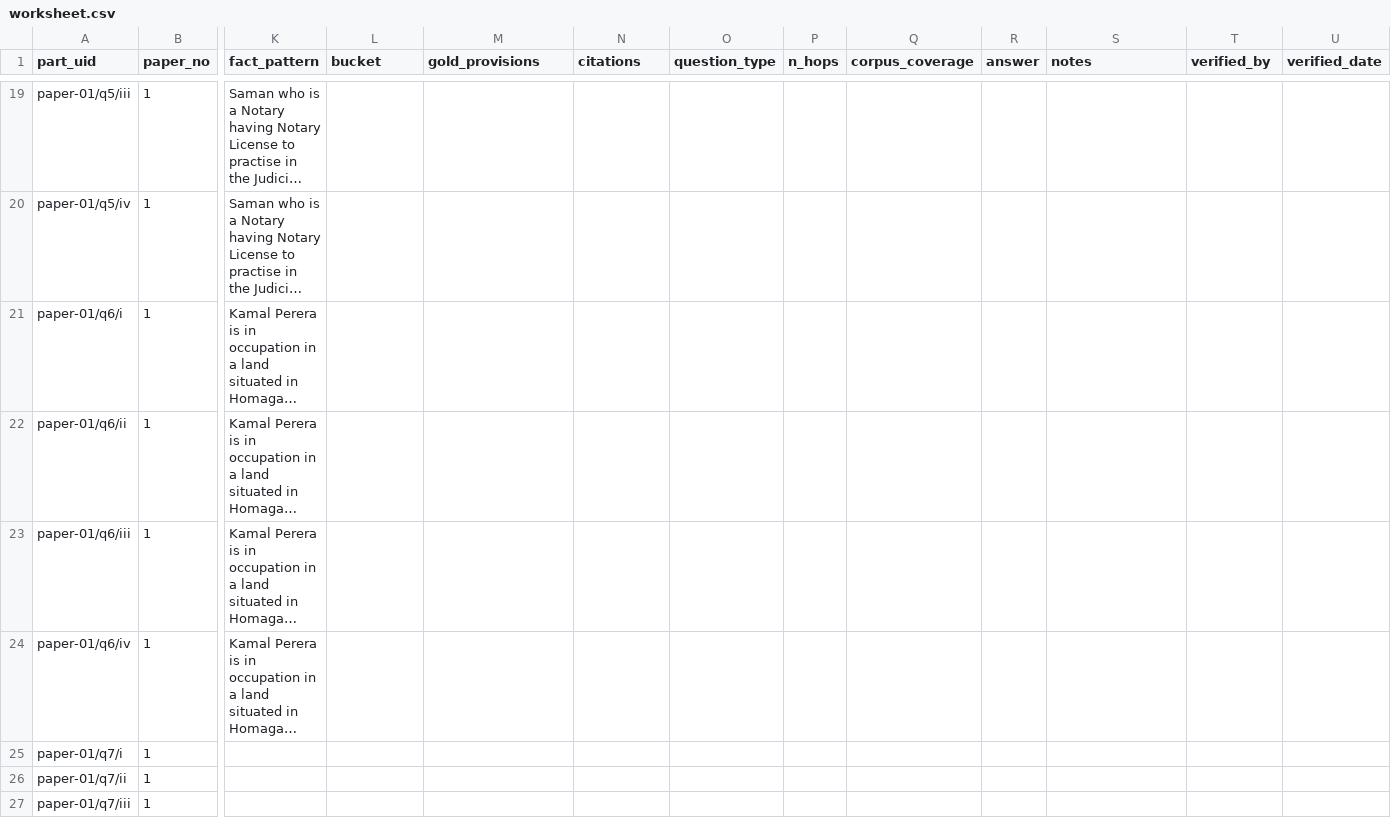
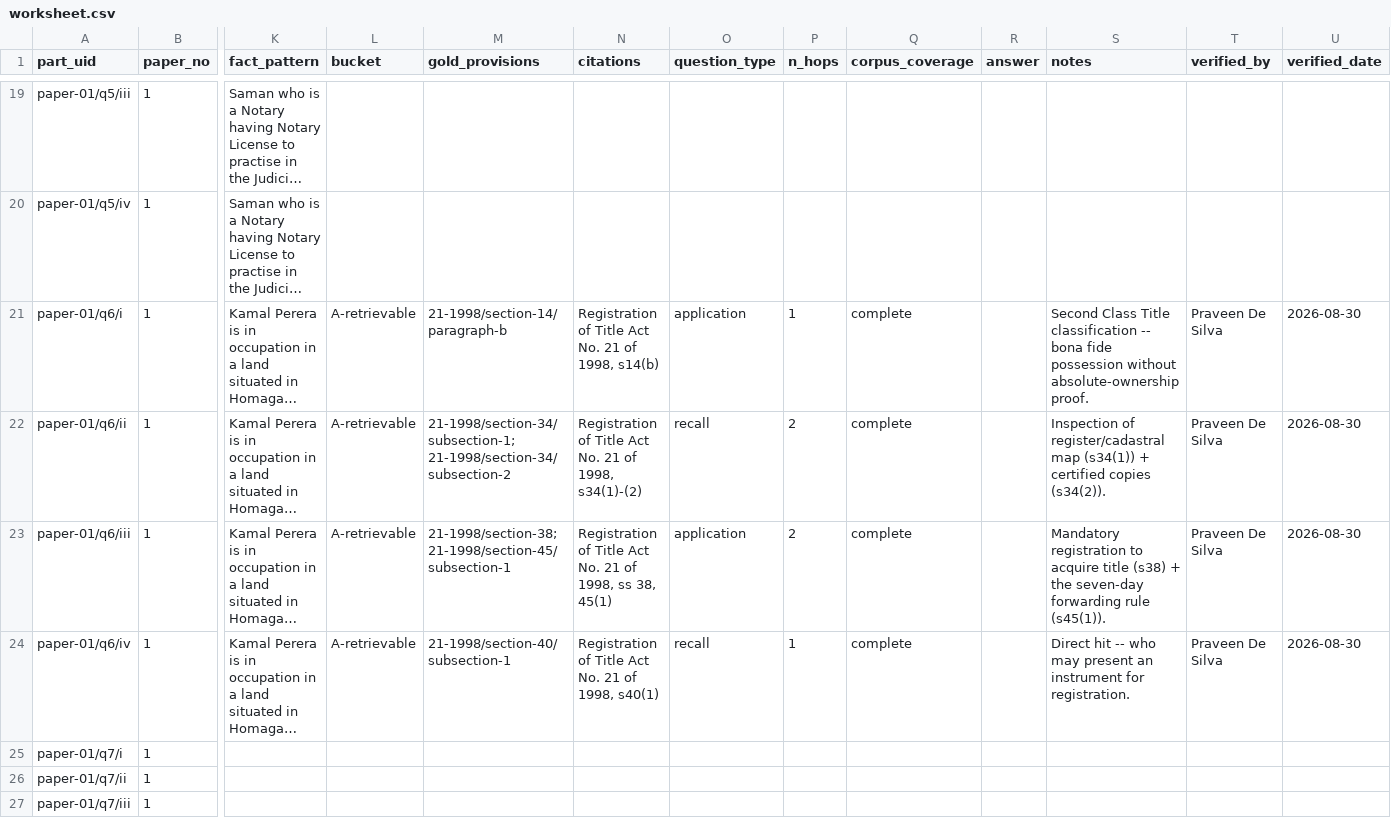
Before and after one commit to Draftly-LK/draftly-research, a CSV file: data/evaluvation/pastpaper-triage/worksheet.csv, drawn as a sheet; only a part is shown, gaps mark what is left out; long unchanged cells end in …; the diff covers the shown part only; the diff names each change by its address in the sheet, - before the commit and + after, or states it on an @@ line.

```diff
--- a/data/evaluvation/pastpaper-triage/worksheet.csv
+++ b/data/evaluvation/pastpaper-triage/worksheet.csv
-L21:L24 (bucket): (empty)
+L21:L24 (bucket): A-retrievable
-M21 (gold_provisions): (empty)
+M21 (gold_provisions): 21-1998/section-14/paragraph-b
-N21 (citations): (empty)
+N21 (citations): Registration of Title Act No. 21 of 1998, s14(b)
-O21 (question_type): (empty)
+O21 (question_type): application
-P21 (n_hops): (empty)
+P21 (n_hops): 1
-Q21:Q24 (corpus_coverage): (empty)
+Q21:Q24 (corpus_coverage): complete
-S21 (notes): (empty)
+S21 (notes): Second Class Title classification -- bona fide possession without absolute-ownership proof.
-T21:T24 (verified_by): (empty)
+T21:T24 (verified_by): Praveen De Silva
-U21:U24 (verified_date): (empty)
+U21:U24 (verified_date): 2026-08-30
-M22 (gold_provisions): (empty)
+M22 (gold_provisions): 21-1998/section-34/subsection-1; 21-1998/section-34/subsection-2
-N22 (citations): (empty)
+N22 (citations): Registration of Title Act No. 21 of 1998, s34(1)-(2)
-O22 (question_type): (empty)
+O22 (question_type): recall
-P22:P23 (n_hops): (empty)
+P22:P23 (n_hops): 2
-S22 (notes): (empty)
+S22 (notes): Inspection of register/cadastral map (s34(1)) + certified copies (s34(2)).
-M23 (gold_provisions): (empty)
+M23 (gold_provisions): 21-1998/section-38; 21-1998/section-45/subsection-1
-N23 (citations): (empty)
+N23 (citations): Registration of Title Act No. 21 of 1998, ss 38, 45(1)
-O23 (question_type): (empty)
+O23 (question_type): application
-S23 (notes): (empty)
+S23 (notes): Mandatory registration to acquire title (s38) + the seven-day forwarding rule (s45(1)).
-M24 (gold_provisions): (empty)
+M24 (gold_provisions): 21-1998/section-40/subsection-1
-N24 (citations): (empty)
+N24 (citations): Registration of Title Act No. 21 of 1998, s40(1)
-O24 (question_type): (empty)
+O24 (question_type): recall
-P24 (n_hops): (empty)
+P24 (n_hops): 1
-S24 (notes): (empty)
+S24 (notes): Direct hit -- who may present an instrument for registration.
```
Also changed, not shown: 57 edited cells elsewhere in this file.
